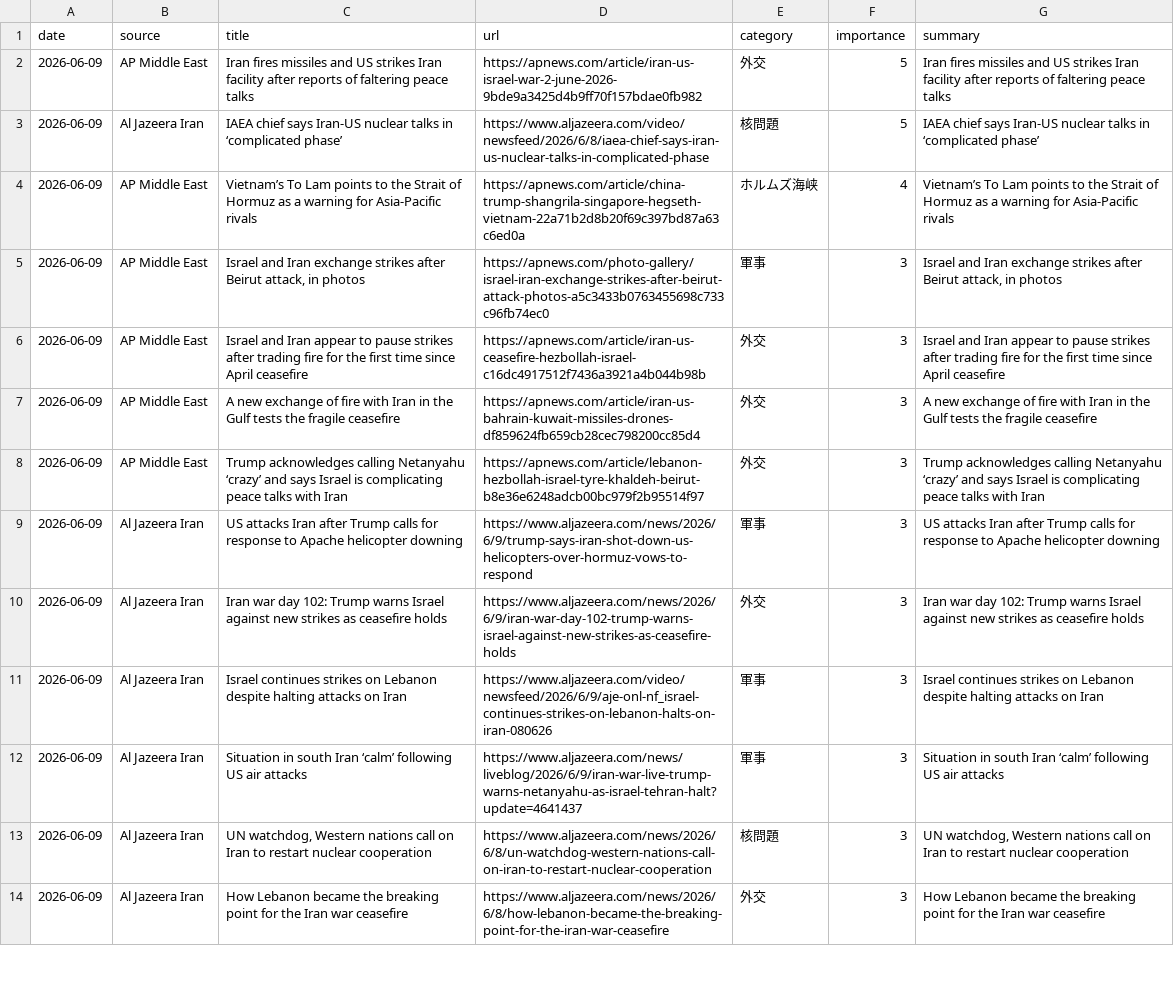
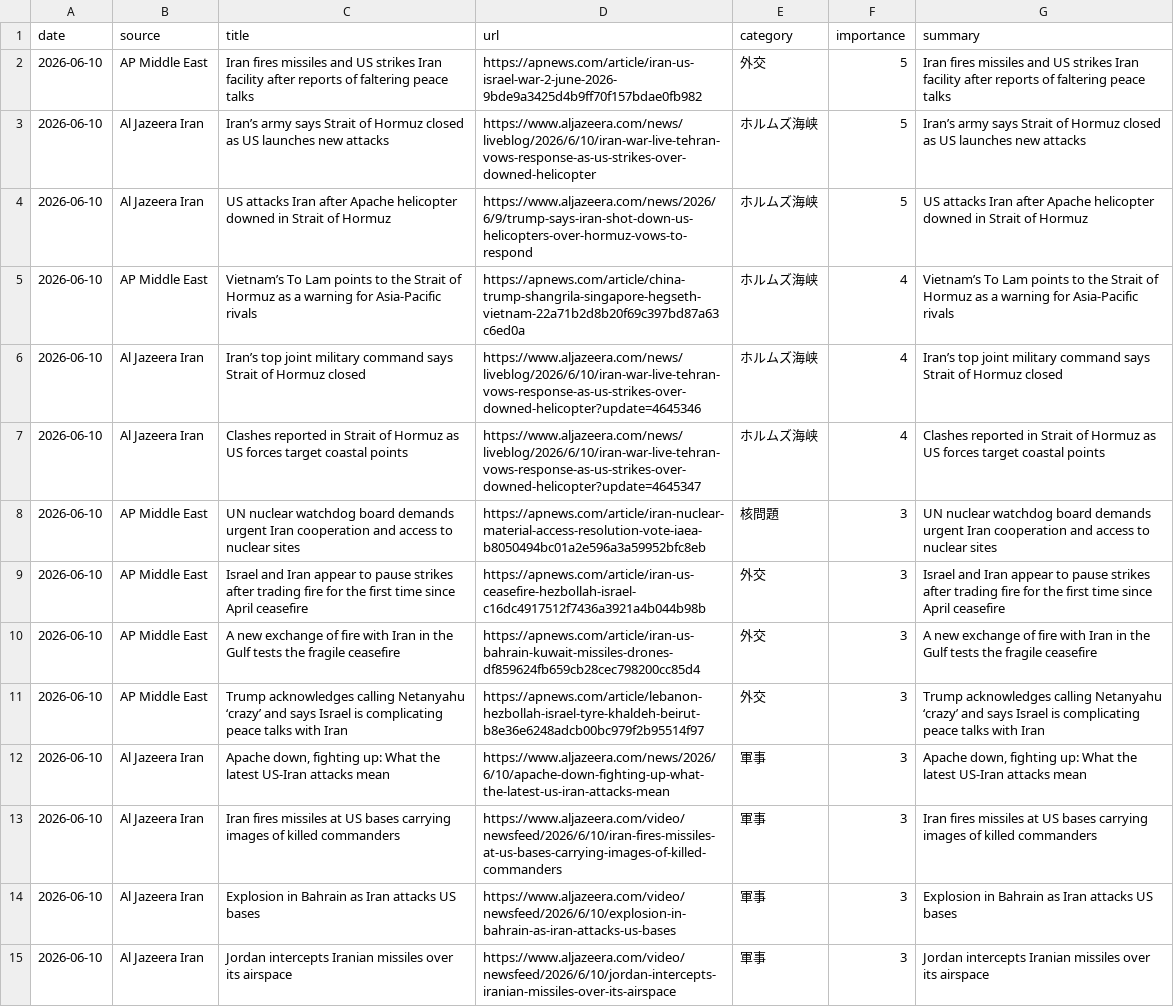
Before and after one commit to naka3-14/i-news, a CSV file: data/iran_news.csv, drawn as a sheet; only a part is shown; removed rows and columns are numbered as before the commit, all else as after; the diff covers the shown part only; the diff names each change by its address in the sheet, - before the commit and + after, or states it on an @@ line.

```diff
--- a/data/iran_news.csv
+++ b/data/iran_news.csv
-A2 (date): 2026-06-09
+A2 (date): 2026-06-10
+row 3: 2026-06-10 | Al Jazeera Iran | Iran’s army says Strait of Hormuz closed as US launches new attacks | https://www.aljazeera.com/news/liveblog/2026/6/10/iran-war-live-tehran-vows-response-as-us-strikes-over-downed-helicopter | ホルムズ海峡 | 5 | Iran’s army says Strait of Hormuz closed as US launches new attacks
-A4:A5 (date): 2026-06-09
+A4:A5 (date): 2026-06-10
-C4 (title): IAEA chief says Iran-US nuclear talks in ‘complicated phase’
+C4 (title): US attacks Iran after Apache helicopter downed in Strait of Hormuz
-D4 (url): https://www.aljazeera.com/video/newsfeed/2026/6/8/iaea-chief-says-iran-us-nuclear-talks-in-complicated-phase
+D4 (url): https://www.aljazeera.com/news/2026/6/9/trump-says-iran-shot-down-us-helicopters-over-hormuz-vows-to-respond
-E4 (category): 核問題
+E4 (category): ホルムズ海峡
-G4 (summary): IAEA chief says Iran-US nuclear talks in ‘complicated phase’
+G4 (summary): US attacks Iran after Apache helicopter downed in Strait of Hormuz
+row 6: 2026-06-10 | Al Jazeera Iran | Iran’s top joint military command says Strait of Hormuz closed | https://www.aljazeera.com/news/liveblog/2026/6/10/iran-war-live-tehran-vows-response-as-us-strikes-over-downed-helicopter?update=4645346 | ホルムズ海峡 | 4 | Iran’s top joint military command says Strait of Hormuz closed
+row 7: 2026-06-10 | Al Jazeera Iran | Clashes reported in Strait of Hormuz as US forces target coastal points | https://www.aljazeera.com/news/liveblog/2026/6/10/iran-war-live-tehran-vows-response-as-us-strikes-over-downed-helicopter?update=4645347 | ホルムズ海峡 | 4 | Clashes reported in Strait of Hormuz as US forces target coastal points
-A8:A12 (date): 2026-06-09
+A8:A12 (date): 2026-06-10
-C8 (title): Israel and Iran exchange strikes after Beirut attack, in photos
+C8 (title): UN nuclear watchdog board demands urgent Iran cooperation and access to nuclear sites
-D8 (url): https://apnews.com/photo-gallery/israel-iran-exchange-strikes-after-beirut-attack-photos-a5c3433b0763455698c733c96fb74ec0
+D8 (url): https://apnews.com/article/iran-nuclear-material-access-resolution-vote-iaea-b8050494bc01a2e596a3a59952bfc8eb
-E8 (category): 軍事
+E8 (category): 核問題
-G8 (summary): Israel and Iran exchange strikes after Beirut attack, in photos
+G8 (summary): UN nuclear watchdog board demands urgent Iran cooperation and access to nuclear sites
-C12 (title): US attacks Iran after Trump calls for response to Apache helicopter downing
+C12 (title): Apache down, fighting up: What the latest US-Iran attacks mean
-D12 (url): https://www.aljazeera.com/news/2026/6/9/trump-says-iran-shot-down-us-helicopters-over-hormuz-vows-to-respond
+D12 (url): https://www.aljazeera.com/news/2026/6/10/apache-down-fighting-up-what-the-latest-us-iran-attacks-mean
-G12 (summary): US attacks Iran after Trump calls for response to Apache helicopter downing
+G12 (summary): Apache down, fighting up: What the latest US-Iran attacks mean
-row 10: 2026-06-09 | Al Jazeera Iran | Iran war day 102: Trump warns Israel against new strikes as ceasefire holds | https://www.aljazeera.com/news/2026/6/9/iran-war-day-102-trump-warns-israel-against-new-strikes-as-ceasefire-holds | 外交 | 3 | Iran war day 102: Trump warns Israel against new strikes as ceasefire holds
-A13:A14 (date): 2026-06-09
+A13:A14 (date): 2026-06-10
-C13 (title): Israel continues strikes on Lebanon despite halting attacks on Iran
+C13 (title): Iran fires missiles at US bases carrying images of killed commanders
-D13 (url): https://www.aljazeera.com/video/newsfeed/2026/6/9/aje-onl-nf_israel-continues-strikes-on-lebanon-halts-on-iran-080626
+D13 (url): https://www.aljazeera.com/video/newsfeed/2026/6/10/iran-fires-missiles-at-us-bases-carrying-images-of-killed-commanders
-G13 (summary): Israel continues strikes on Lebanon despite halting attacks on Iran
+G13 (summary): Iran fires missiles at US bases carrying images of killed commanders
-C14 (title): Situation in south Iran ‘calm’ following US air attacks
+C14 (title): Explosion in Bahrain as Iran attacks US bases
-D14 (url): https://www.aljazeera.com/news/liveblog/2026/6/9/iran-war-live-trump-warns-netanyahu-as-israel-tehran-halt?update=4641437
+D14 (url): https://www.aljazeera.com/video/newsfeed/2026/6/10/explosion-in-bahrain-as-iran-attacks-us-bases
-G14 (summary): Situation in south Iran ‘calm’ following US air attacks
+G14 (summary): Explosion in Bahrain as Iran attacks US bases
-row 13: 2026-06-09 | Al Jazeera Iran | UN watchdog, Western nations call on Iran to restart nuclear cooperation | https://www.aljazeera.com/news/2026/6/8/un-watchdog-western-nations-call-on-iran-to-restart-nuclear-cooperation | 核問題 | 3 | UN watchdog, Western nations call on Iran to restart nuclear cooperation
-A15 (date): 2026-06-09
+A15 (date): 2026-06-10
-C15 (title): How Lebanon became the breaking point for the Iran war ceasefire
+C15 (title): Jordan intercepts Iranian missiles over its airspace
-D15 (url): https://www.aljazeera.com/news/2026/6/8/how-lebanon-became-the-breaking-point-for-the-iran-war-ceasefire
+D15 (url): https://www.aljazeera.com/video/newsfeed/2026/6/10/jordan-intercepts-iranian-missiles-over-its-airspace
-E15 (category): 外交
+E15 (category): 軍事
-G15 (summary): How Lebanon became the breaking point for the Iran war ceasefire
+G15 (summary): Jordan intercepts Iranian missiles over its airspace
```
Also changed, not shown: 1 added row and 7 edited cells elsewhere in this file, 6 other files.
